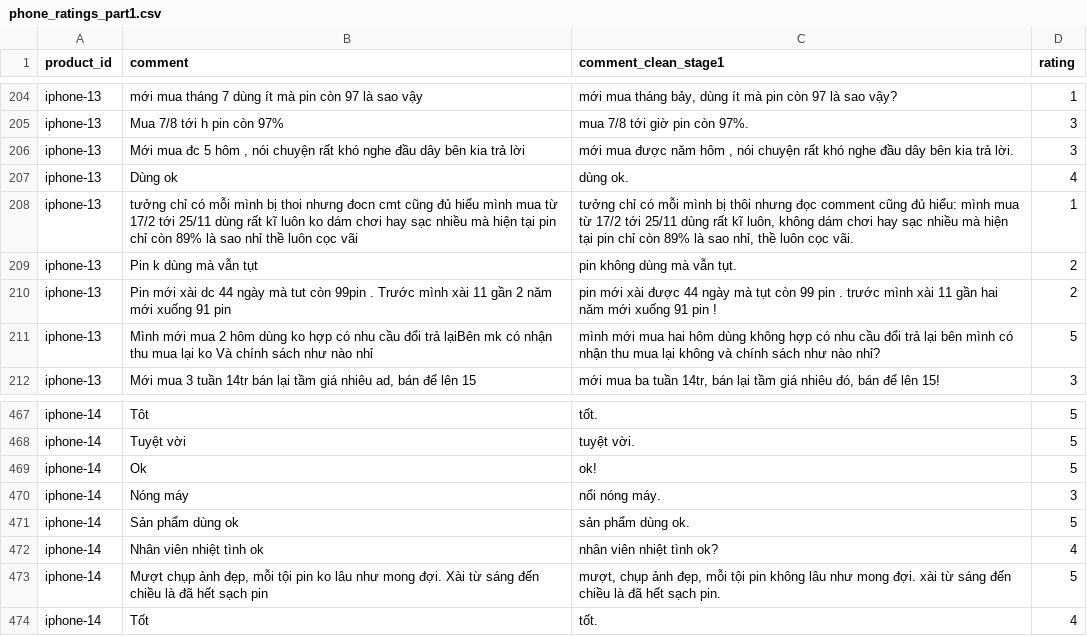
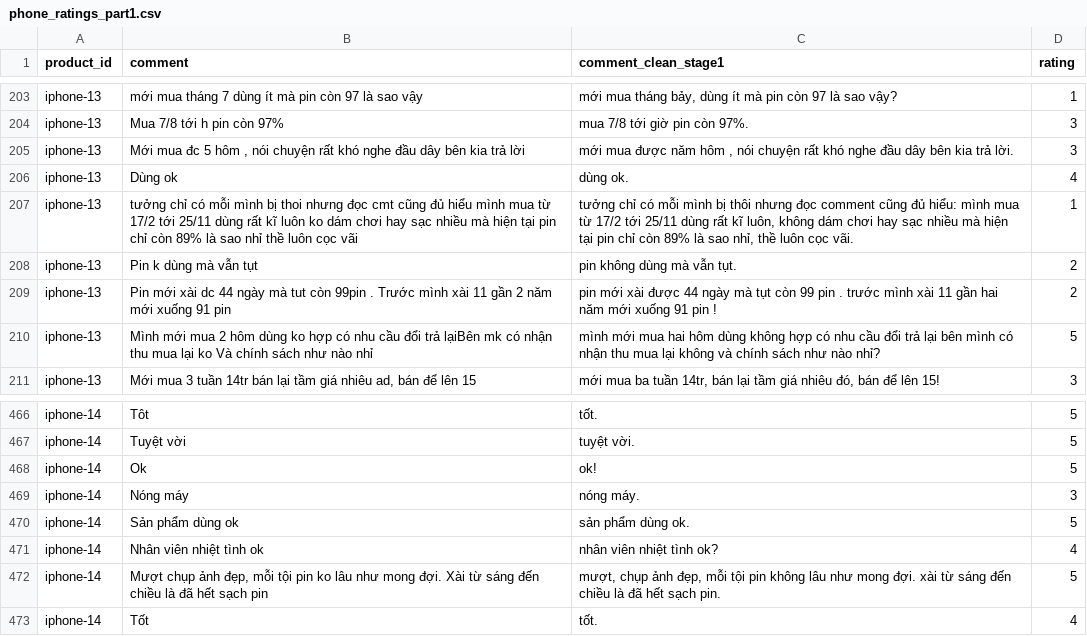
Before and after one commit to DinhManhAVG/Comment-Sentiment-Analysis, a CSV file: data/processed_data/phone_ratings_part1.csv, drawn as a sheet; only a part is shown, gaps mark what is left out; the diff covers the shown part only.

```diff
--- a/data/processed_data/phone_ratings_part1.csv
+++ b/data/processed_data/phone_ratings_part1.csv
@@ -207,3 +206,3 @@ iphone-13,"Mới mua đc 5 hôm , nói chuyện rất khó nghe đầu dây bên
 iphone-13,Dùng ok,dùng ok.,4
-iphone-13,tưởng chỉ có mỗi mình bị thoi nhưng đocn cmt cũng đủ hiểu mình mua từ 17/2 tới 25/11 dùng rất kĩ luôn ko dám chơi hay sạc nhiều mà hiện tại pin chỉ còn 89% là sao nhỉ thề luôn cọc vãi,"tưởng chỉ có mỗi mình bị thôi nhưng đọc comment cũng đủ hiểu: mình mua từ 17/2 tới 25/11 dùng rất kĩ luôn, không dám chơi hay sạc nhiều mà hiện tại pin chỉ còn 89% là sao nhỉ, thề luôn cọc vãi.",1
+iphone-13,tưởng chỉ có mỗi mình bị thoi nhưng đọc cmt cũng đủ hiểu mình mua từ 17/2 tới 25/11 dùng rất kĩ luôn ko dám chơi hay sạc nhiều mà hiện tại pin chỉ còn 89% là sao nhỉ thề luôn cọc vãi,"tưởng chỉ có mỗi mình bị thôi nhưng đọc comment cũng đủ hiểu: mình mua từ 17/2 tới 25/11 dùng rất kĩ luôn, không dám chơi hay sạc nhiều mà hiện tại pin chỉ còn 89% là sao nhỉ, thề luôn cọc vãi.",1
 iphone-13,Pin k dùng mà vẫn tụt,pin không dùng mà vẫn tụt.,2
@@ -469,3 +468,3 @@ iphone-14,Tuyệt vời,tuyệt vời.,5
 iphone-14,Ok,ok!,5
-iphone-14,Nóng máy,nổi nóng máy.,3
+iphone-14,Nóng máy,nóng máy.,3
 iphone-14,Sản phẩm dùng ok,sản phẩm dùng ok.,5
```
Also changed, not shown: 1 removed row and 14 edited cells elsewhere in this file, 4 other files.
